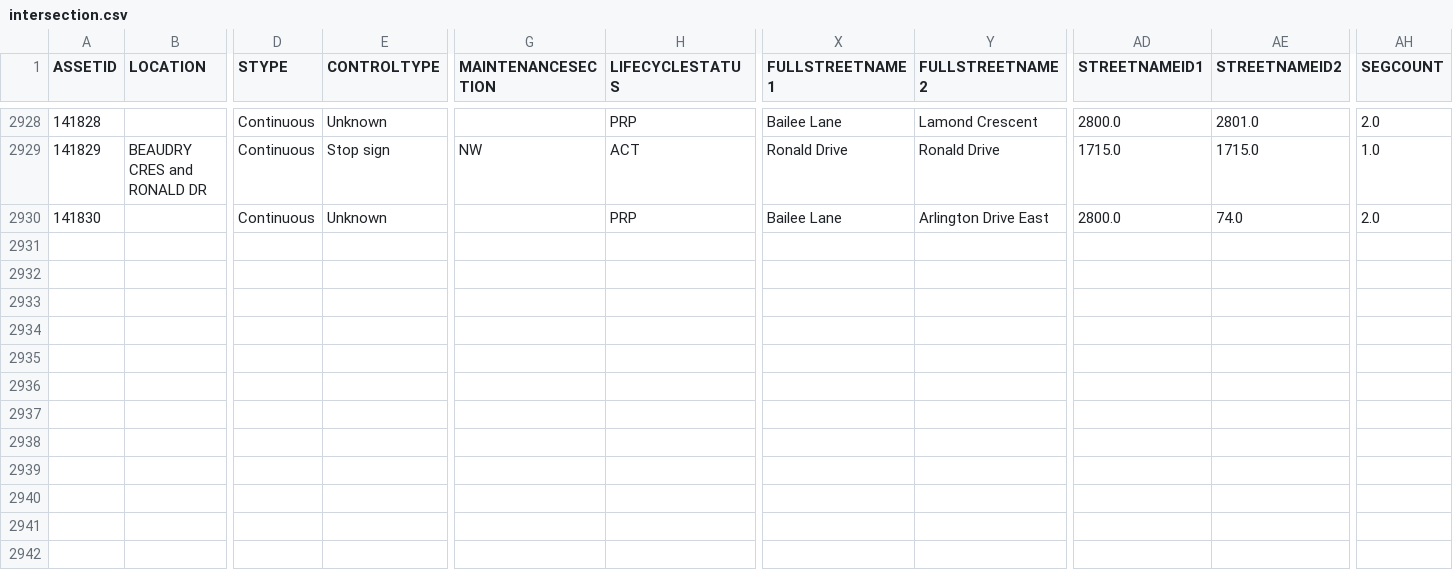
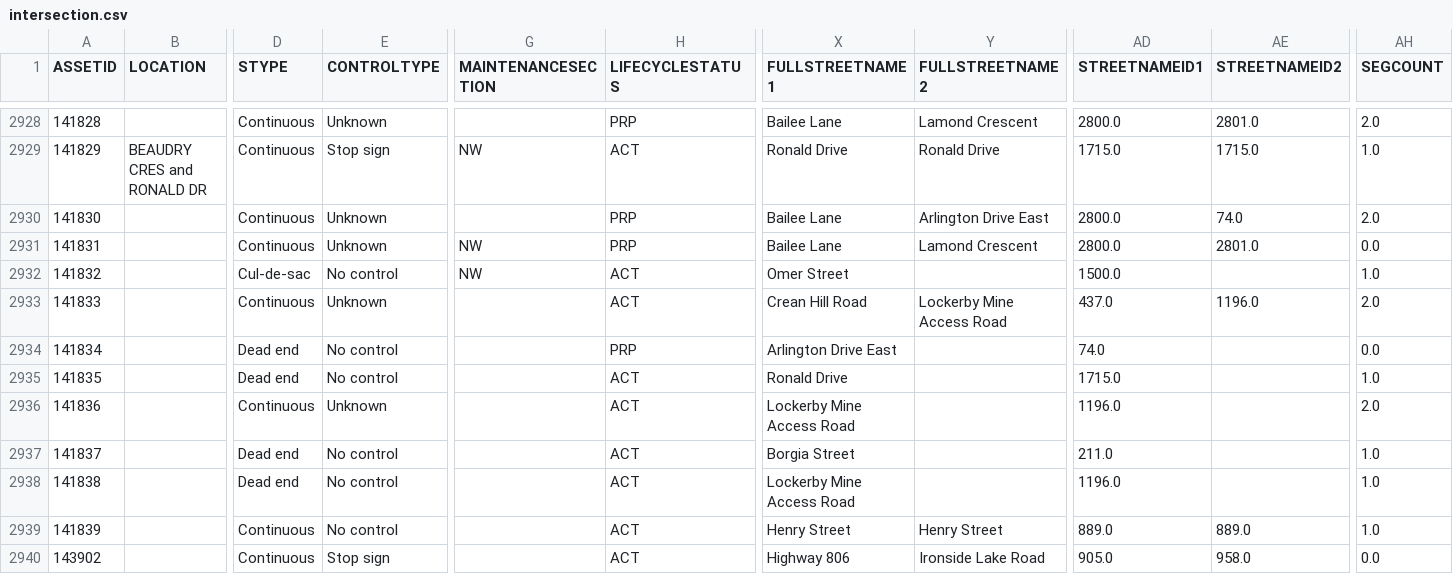
Before and after one commit to official-tisao/route-optimisation-mst, a CSV file: intersection.csv, drawn as a sheet; only a part is shown, gaps mark what is left out; rows hold the shown columns only; the diff names each change by its address in the sheet, - before the commit and + after, or states it on an @@ line.

Commit message:
Add intersection data records

```diff
--- a/intersection.csv
+++ b/intersection.csv
+row 2931: 141831 |  | Continuous | Unknown | NW | PRP | Bailee Lane | Lamond Crescent | 2800.0 | 2801.0 | 0.0
+row 2932: 141832 |  | Cul-de-sac | No control | NW | ACT | Omer Street |  | 1500.0 |  | 1.0
+row 2933: 141833 |  | Continuous | Unknown |  | ACT | Crean Hill Road | Lockerby Mine Access Road | 437.0 | 1196.0 | 2.0
+row 2934: 141834 |  | Dead end | No control |  | PRP | Arlington Drive East |  | 74.0 |  | 0.0
+row 2935: 141835 |  | Dead end | No control |  | ACT | Ronald Drive |  | 1715.0 |  | 1.0
+row 2936: 141836 |  | Continuous | Unknown |  | ACT | Lockerby Mine Access Road |  | 1196.0 |  | 2.0
+row 2937: 141837 |  | Dead end | No control |  | ACT | Borgia Street |  | 211.0 |  | 1.0
+row 2938: 141838 |  | Dead end | No control |  | ACT | Lockerby Mine Access Road |  | 1196.0 |  | 1.0
+row 2939: 141839 |  | Continuous | No control |  | ACT | Henry Street | Henry Street | 889.0 | 889.0 | 1.0
+row 2940: 143902 |  | Continuous | Stop sign |  | ACT | Highway 806 | Ironside Lake Road | 905.0 | 958.0 | 0.0
```
